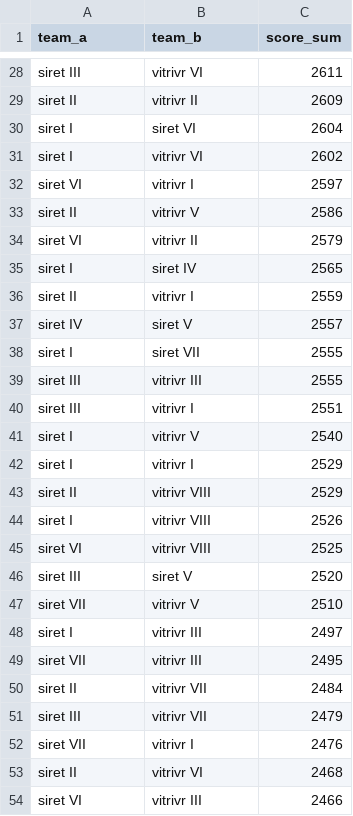
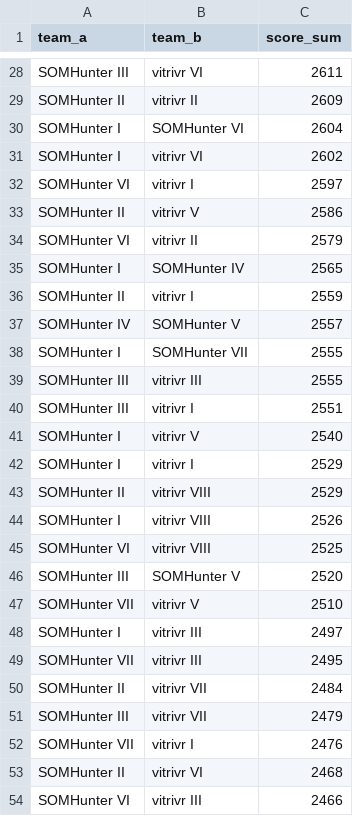
Before and after one commit to lucaro/siretVSvitrivr2020, a CSV file: combinationScoreSums.csv, drawn as a sheet; only a part is shown, gaps mark what is left out; the diff covers the shown part only; the diff names each change by its address in the sheet, - before the commit and + after, or states it on an @@ line.

```diff
--- a/combinationScoreSums.csv
+++ b/combinationScoreSums.csv
-A28 (team_a): siret III
+A28 (team_a): SOMHunter III
-A29 (team_a): siret II
+A29 (team_a): SOMHunter II
-A30:A31 (team_a): siret I
+A30:A31 (team_a): SOMHunter I
-B30 (team_b): siret VI
+B30 (team_b): SOMHunter VI
-A32 (team_a): siret VI
+A32 (team_a): SOMHunter VI
-A33 (team_a): siret II
+A33 (team_a): SOMHunter II
-A34 (team_a): siret VI
+A34 (team_a): SOMHunter VI
-A35 (team_a): siret I
+A35 (team_a): SOMHunter I
-B35 (team_b): siret IV
+B35 (team_b): SOMHunter IV
-A36 (team_a): siret II
+A36 (team_a): SOMHunter II
-A37 (team_a): siret IV
+A37 (team_a): SOMHunter IV
-B37 (team_b): siret V
+B37 (team_b): SOMHunter V
-A38 (team_a): siret I
+A38 (team_a): SOMHunter I
-B38 (team_b): siret VII
+B38 (team_b): SOMHunter VII
-A39:A40 (team_a): siret III
+A39:A40 (team_a): SOMHunter III
-A41:A42 (team_a): siret I
+A41:A42 (team_a): SOMHunter I
-A43 (team_a): siret II
+A43 (team_a): SOMHunter II
-A44 (team_a): siret I
+A44 (team_a): SOMHunter I
-A45 (team_a): siret VI
+A45 (team_a): SOMHunter VI
-A46 (team_a): siret III
+A46 (team_a): SOMHunter III
-B46 (team_b): siret V
+B46 (team_b): SOMHunter V
-A47 (team_a): siret VII
+A47 (team_a): SOMHunter VII
-A48 (team_a): siret I
+A48 (team_a): SOMHunter I
-A49 (team_a): siret VII
+A49 (team_a): SOMHunter VII
-A50 (team_a): siret II
+A50 (team_a): SOMHunter II
-A51 (team_a): siret III
+A51 (team_a): SOMHunter III
-A52 (team_a): siret VII
+A52 (team_a): SOMHunter VII
-A53 (team_a): siret II
+A53 (team_a): SOMHunter II
-A54 (team_a): siret VI
+A54 (team_a): SOMHunter VI
```
Also changed, not shown: 66 edited cells elsewhere in this file, scoreList.csv, scoreSums.csv, 17 other files.
